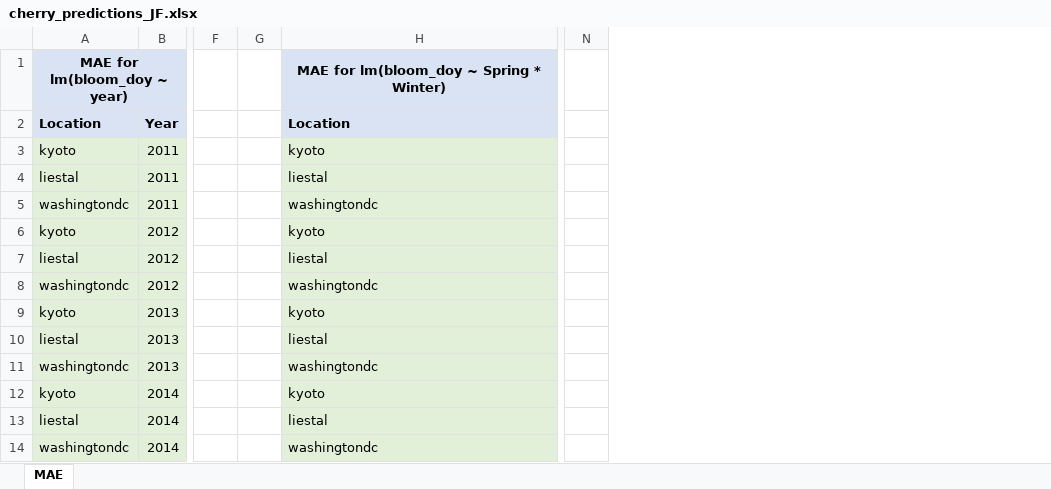
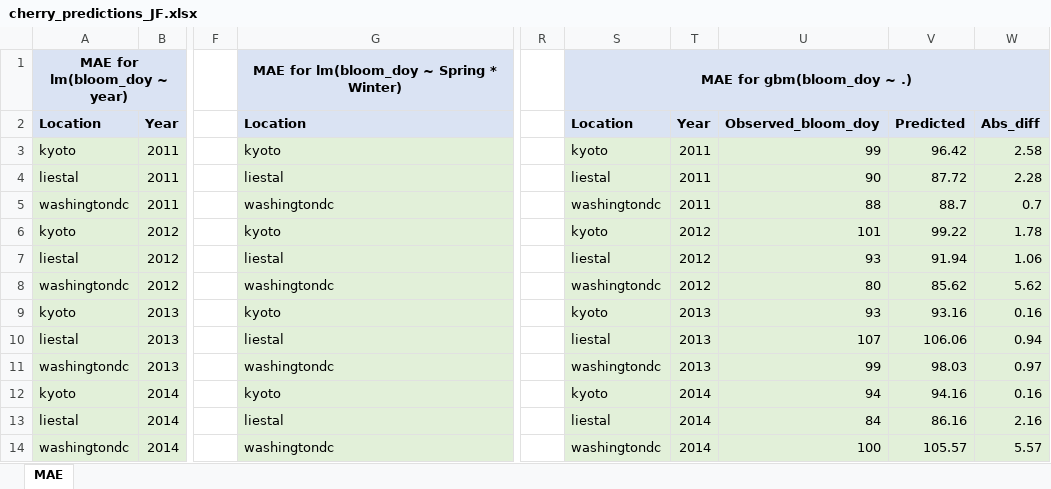
Before and after one commit to Daria-Kearney/peak-bloom-prediction, an Excel workbook: cherry_predictions_JF.xlsx, sheet MAE, drawn as a sheet; only a part is shown, gaps mark what is left out; values as stored, in another font and other column widths than the file's, no borders; removed rows and columns are numbered as before the commit, all else as after; the diff names each change by its address in the sheet, - before the commit and + after, or states it on an @@ line.

Commit message:
r script and predictions updated

```diff
--- a/cherry_predictions_JF.xlsx (sheet MAE)
+++ b/cherry_predictions_JF.xlsx (sheet MAE)
-column G, empty
-column N, empty
+column R, empty
+column S, rows 1-14: MAE for gbm(bloom_doy ~ .) | Location | kyoto | liestal | washingtondc | kyoto | liestal | washingtondc | kyoto | liestal | washingtondc | kyoto | liestal | washingtondc
+column T, rows 2-14: Year | 2011 | 2011 | 2011 | 2012 | 2012 | 2012 | 2013 | 2013 | 2013 | 2014 | 2014 | 2014
+column U, rows 2-14: Observed_bloom_doy | 99 | 90 | 88 | 101 | 93 | 80 | 93 | 107 | 99 | 94 | 84 | 100
+column V, rows 2-14: Predicted | 96.42 | 87.72 | 88.7 | 99.22 | 91.94 | 85.62 | 93.16 | 106.06 | 98.03 | 94.16 | 86.16 | 105.57
+column W, rows 2-14: Abs_diff | 2.58 | 2.28 | 0.7 | 1.78 | 1.06 | 5.62 | 0.16 | 0.94 | 0.97 | 0.16 | 2.16 | 5.57
```
Also changed, not shown: formulas that keep their value, 1 other file.
